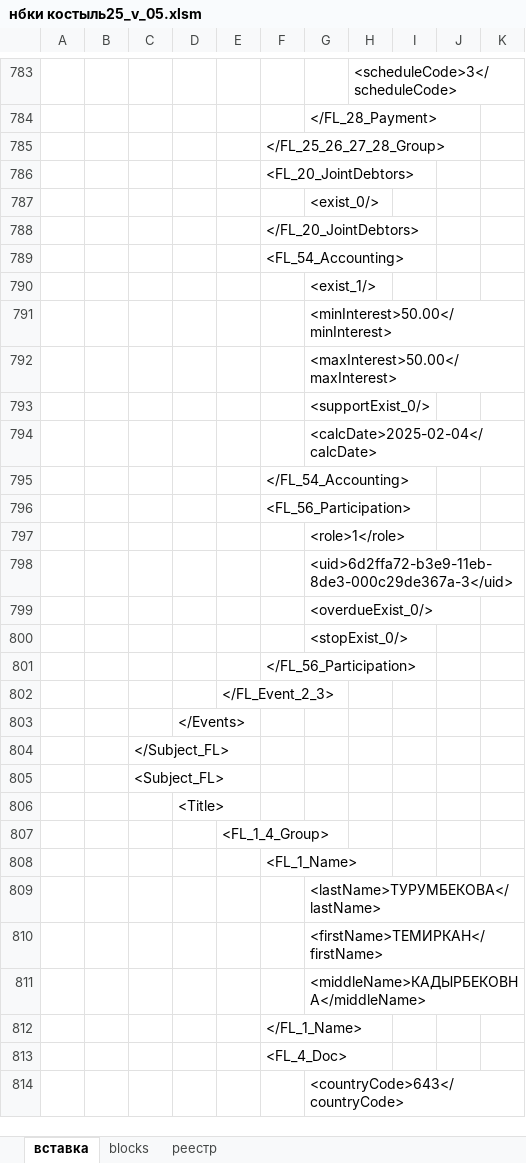
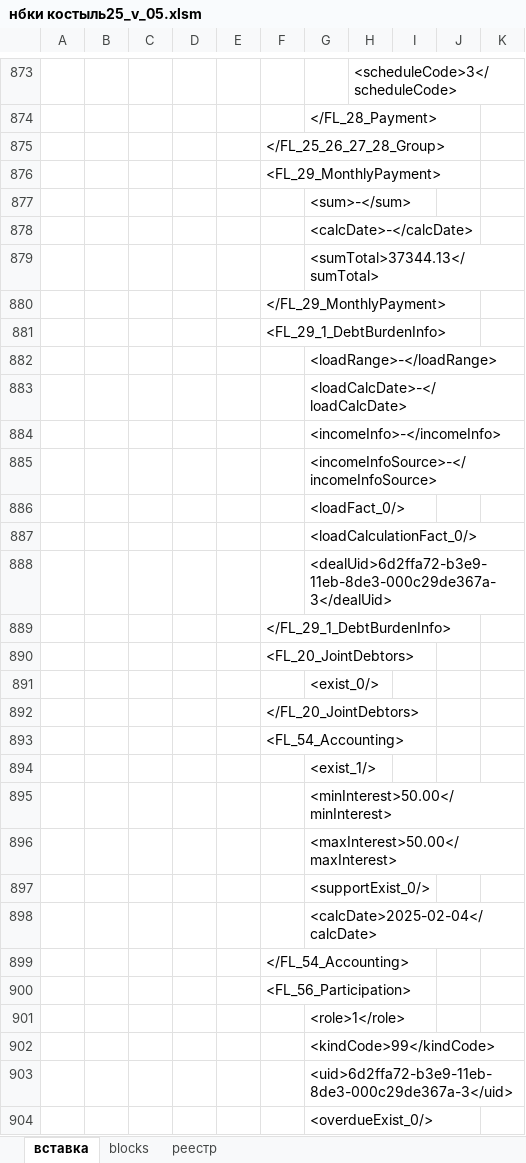
Before and after one commit to VeryAngrykiwi/VBA-he-he-he, an Excel workbook: нбки костыль25_v_05.xlsm, sheet вставка, drawn as a sheet; only a part is shown, gaps mark what is left out; the shorter side is filled out with more unchanged rows; values as stored, in another font and other column widths than the file's, no borders; addresses are those after the commit; the diff covers the shown part only; the diff names each change by its address in the sheet, - before the commit and + after, or states it on an @@ line.

Commit message:
BKI
date fix add

```diff
--- a/нбки костыль25_v_05.xlsm (sheet вставка)
+++ b/нбки костыль25_v_05.xlsm (sheet вставка)
-F876: <FL_20_JointDebtors>
+F876: <FL_29_MonthlyPayment>
-G877: <exist_0/>
+G877: <sum>-</sum>
+row 878:  |  |  |  |  |  | <calcDate>-</calcDate>
+row 879:  |  |  |  |  |  | <sumTotal>37344.13</sumTotal>
-F880: </FL_20_JointDebtors>
+F880: </FL_29_MonthlyPayment>
-F881: <FL_54_Accounting>
+F881: <FL_29_1_DebtBurdenInfo>
-G882: <exist_1/>
+G882: <loadRange>-</loadRange>
-G883: <minInterest>50.00</minInterest>
+G883: <loadCalcDate>-</loadCalcDate>
-G884: <maxInterest>50.00</maxInterest>
+G884: <incomeInfo>-</incomeInfo>
-G885: <supportExist_0/>
+G885: <incomeInfoSource>-</incomeInfoSource>
-G886: <calcDate>2025-02-04</calcDate>
+G886: <loadFact_0/>
+row 887:  |  |  |  |  |  | <loadCalculationFact_0/>
+row 888:  |  |  |  |  |  | <dealUid>6d2ffa72-b3e9-11eb-8de3-000c29de367a-3</dealUid>
-F889: </FL_54_Accounting>
+F889: </FL_29_1_DebtBurdenInfo>
+row 890:  |  |  |  |  | <FL_20_JointDebtors>
+row 891:  |  |  |  |  |  | <exist_0/>
+row 892:  |  |  |  |  | </FL_20_JointDebtors>
+row 893:  |  |  |  |  | <FL_54_Accounting>
+row 894:  |  |  |  |  |  | <exist_1/>
+row 895:  |  |  |  |  |  | <minInterest>50.00</minInterest>
+row 896:  |  |  |  |  |  | <maxInterest>50.00</maxInterest>
+row 897:  |  |  |  |  |  | <supportExist_0/>
+row 898:  |  |  |  |  |  | <calcDate>2025-02-04</calcDate>
+row 899:  |  |  |  |  | </FL_54_Accounting>
+row 902:  |  |  |  |  |  | <kindCode>99</kindCode>
```
Also changed, not shown: 217 added rows, 1 removed row, 62 edited cells and cell formats elsewhere in this sheet.
